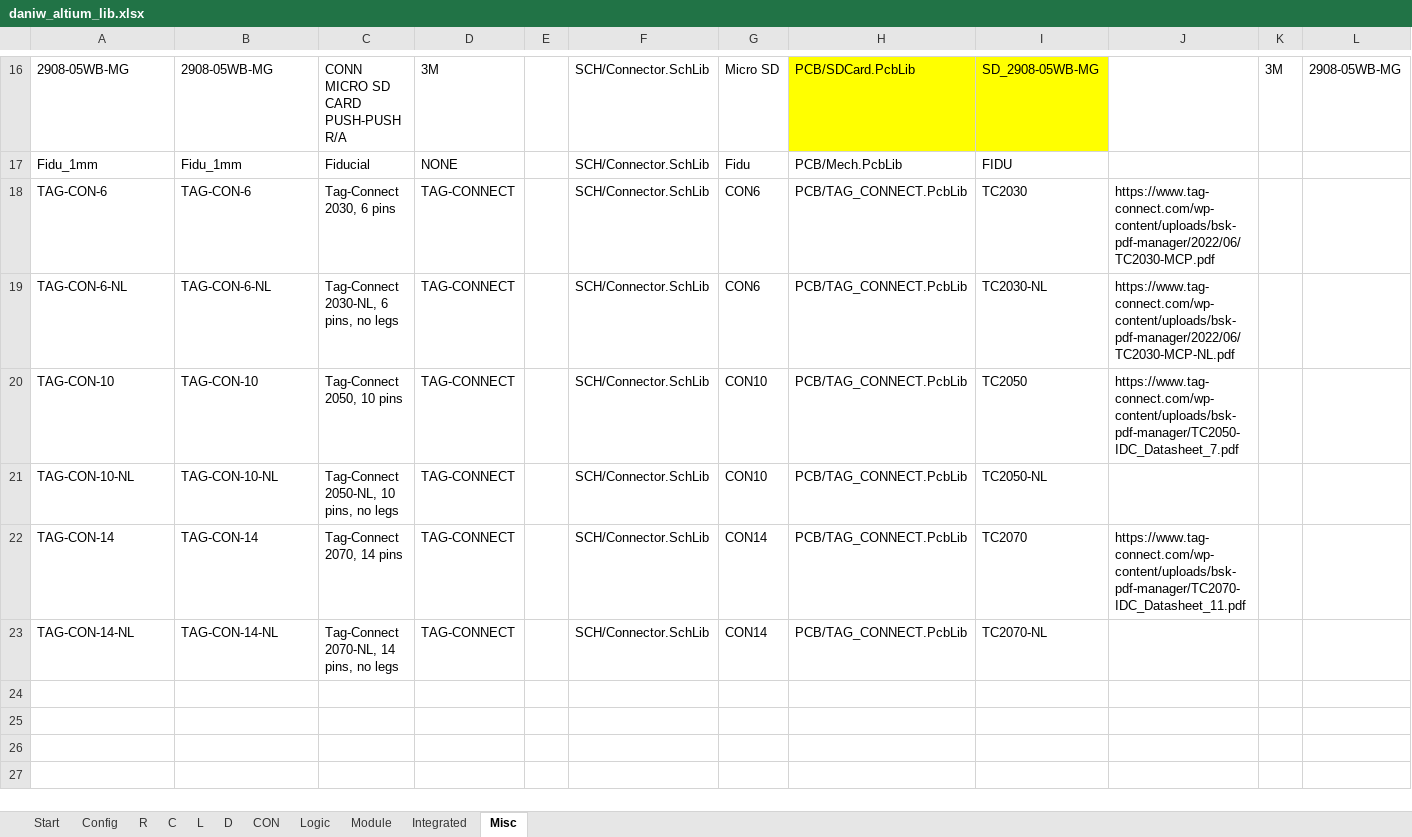
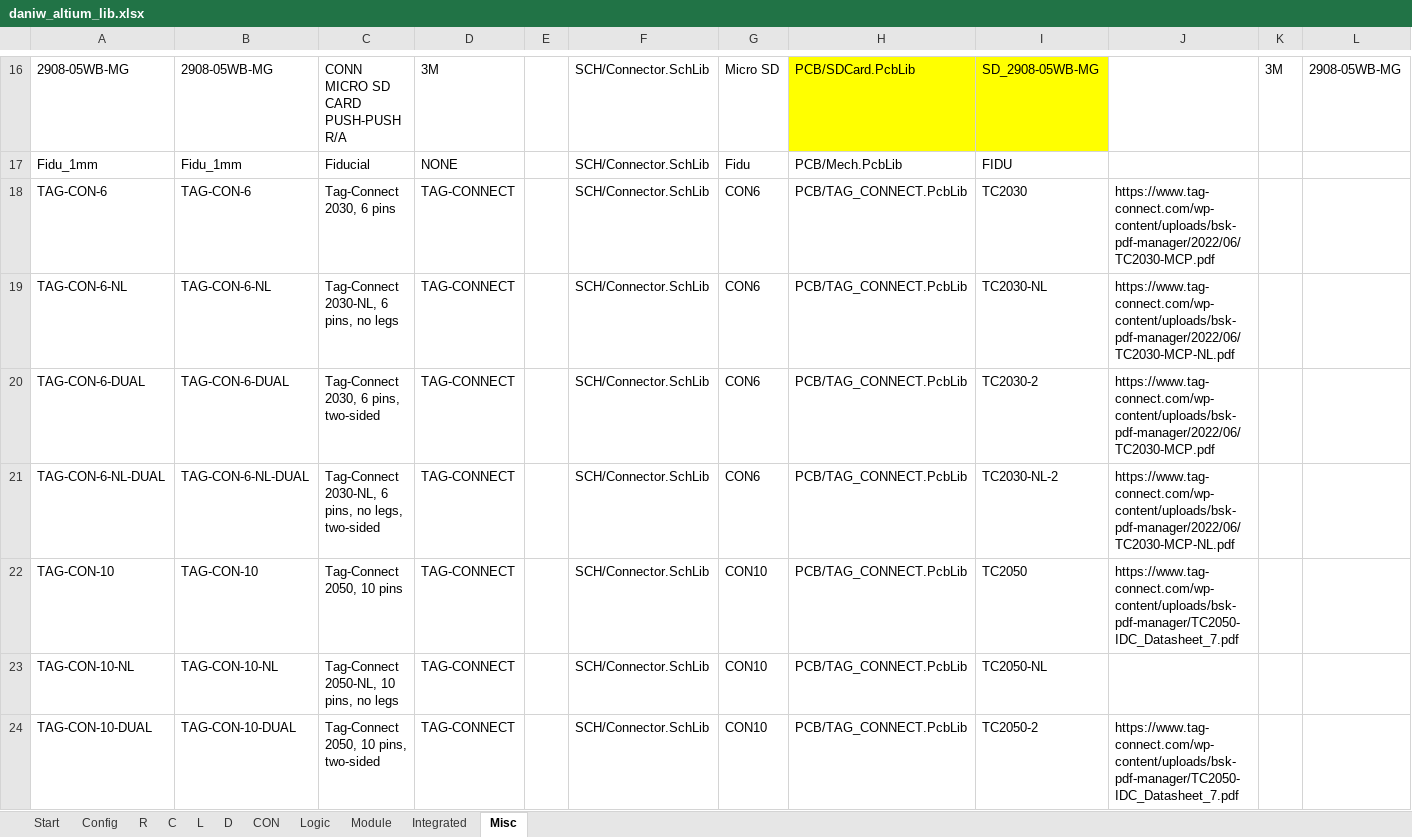
Before and after one commit to daniw/daniw_altium_lib, an Excel workbook: daniw_altium_lib.xlsx, sheet Misc, drawn as a sheet; only a part is shown, gaps mark what is left out; the shorter side is filled out with more unchanged rows; values as stored, in another font and other column widths than the file's, no borders; rows hold the shown columns only; the diff covers the shown part only; the diff names each change by its address in the sheet, - before the commit and + after, or states it on an @@ line.

Commit message:
Double-sided TAG-CONNECT added

```diff
--- a/daniw_altium_lib.xlsx (sheet Misc)
+++ b/daniw_altium_lib.xlsx (sheet Misc)
+row 20: TAG-CON-6-DUAL | TAG-CON-6-DUAL | Tag-Connect 2030, 6 pins, two-sided | TAG-CONNECT |  | SCH/Connector.SchLib | CON6 | PCB/TAG_CONNECT.PcbLib | TC2030-2 | https://www.tag-connect.com/wp-content/uploads/bsk-pdf-manager/2022/06/TC2030-MCP.pdf
+row 21: TAG-CON-6-NL-DUAL | TAG-CON-6-NL-DUAL | Tag-Connect 2030-NL, 6 pins, no legs, two-sided | TAG-CONNECT |  | SCH/Connector.SchLib | CON6 | PCB/TAG_CONNECT.PcbLib | TC2030-NL-2 | https://www.tag-connect.com/wp-content/uploads/bsk-pdf-manager/2022/06/TC2030-MCP-NL.pdf
+row 24: TAG-CON-10-DUAL | TAG-CON-10-DUAL | Tag-Connect 2050, 10 pins, two-sided | TAG-CONNECT |  | SCH/Connector.SchLib | CON10 | PCB/TAG_CONNECT.PcbLib | TC2050-2 | https://www.tag-connect.com/wp-content/uploads/bsk-pdf-manager/TC2050-IDC_Datasheet_7.pdf
```
Also changed, not shown: 3 added rows elsewhere in this sheet, 1 other file.
